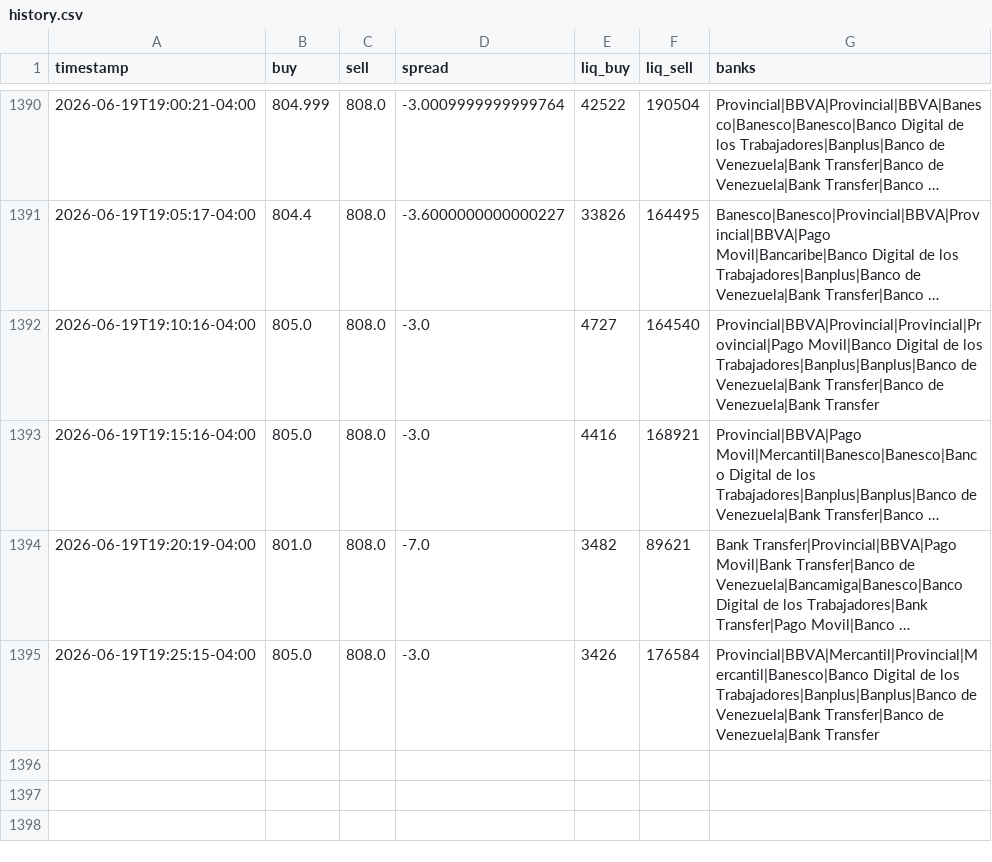
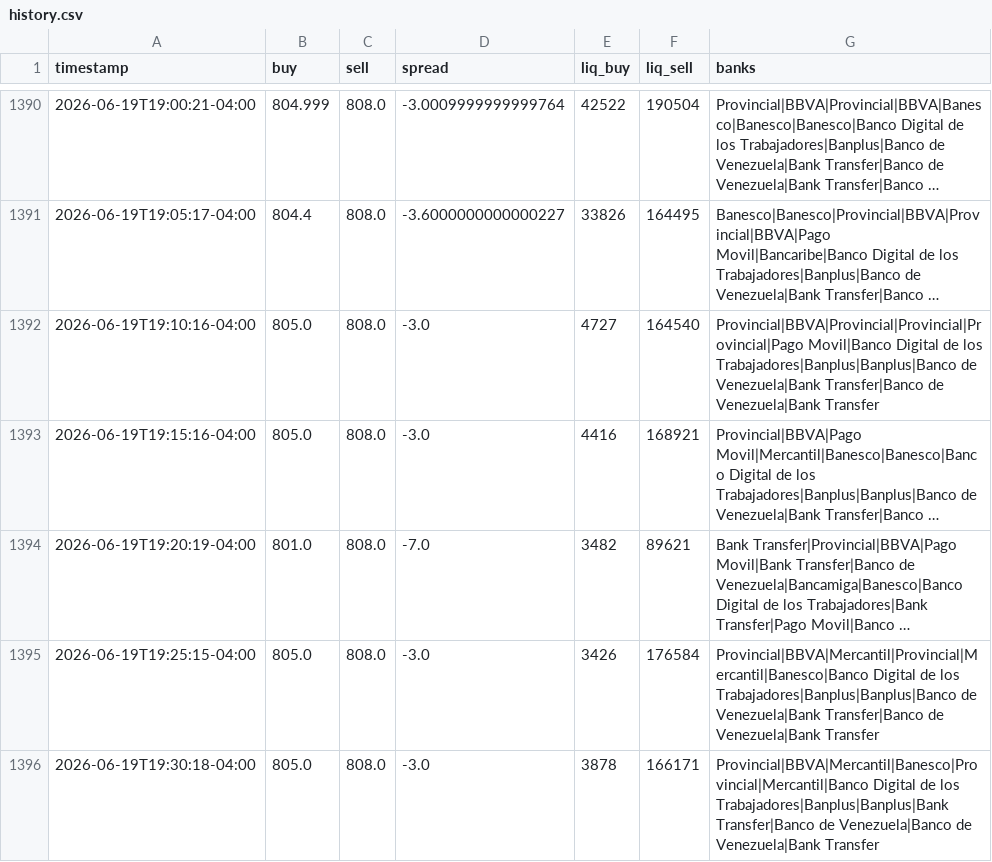
Before and after one commit to aamirhalabi/P2P-BOT-ADVICE, a CSV file: data/history.csv, drawn as a sheet; only a part is shown, gaps mark what is left out; long unchanged cells end in ….

Commit message:
historial 2026-06-19 23:30

```diff
--- a/data/history.csv
+++ b/data/history.csv
@@ -1395 +1395,2 @@ timestamp,buy,sell,spread,liq_buy,liq_sell,banks
 2026-06-19T19:25:15-04:00,805.0,808.0,-3.0,3426,176584,Provincial|BBVA|Mercantil|Provincial|Mercantil|Banesco|Banco Digital de los Trabajadores|Banplus|Banplus|Banco de Venezuela|Bank Transfer|Banco de Venezuela|Bank Transfer
+2026-06-19T19:30:18-04:00,805.0,808.0,-3.0,3878,166171,Provincial|BBVA|Mercantil|Banesco|Provincial|Mercantil|Banco Digital de los Trabajadores|Banplus|Banplus|Bank Transfer|Banco de Venezuela|Banco de Venezuela|Bank Transfer
```
